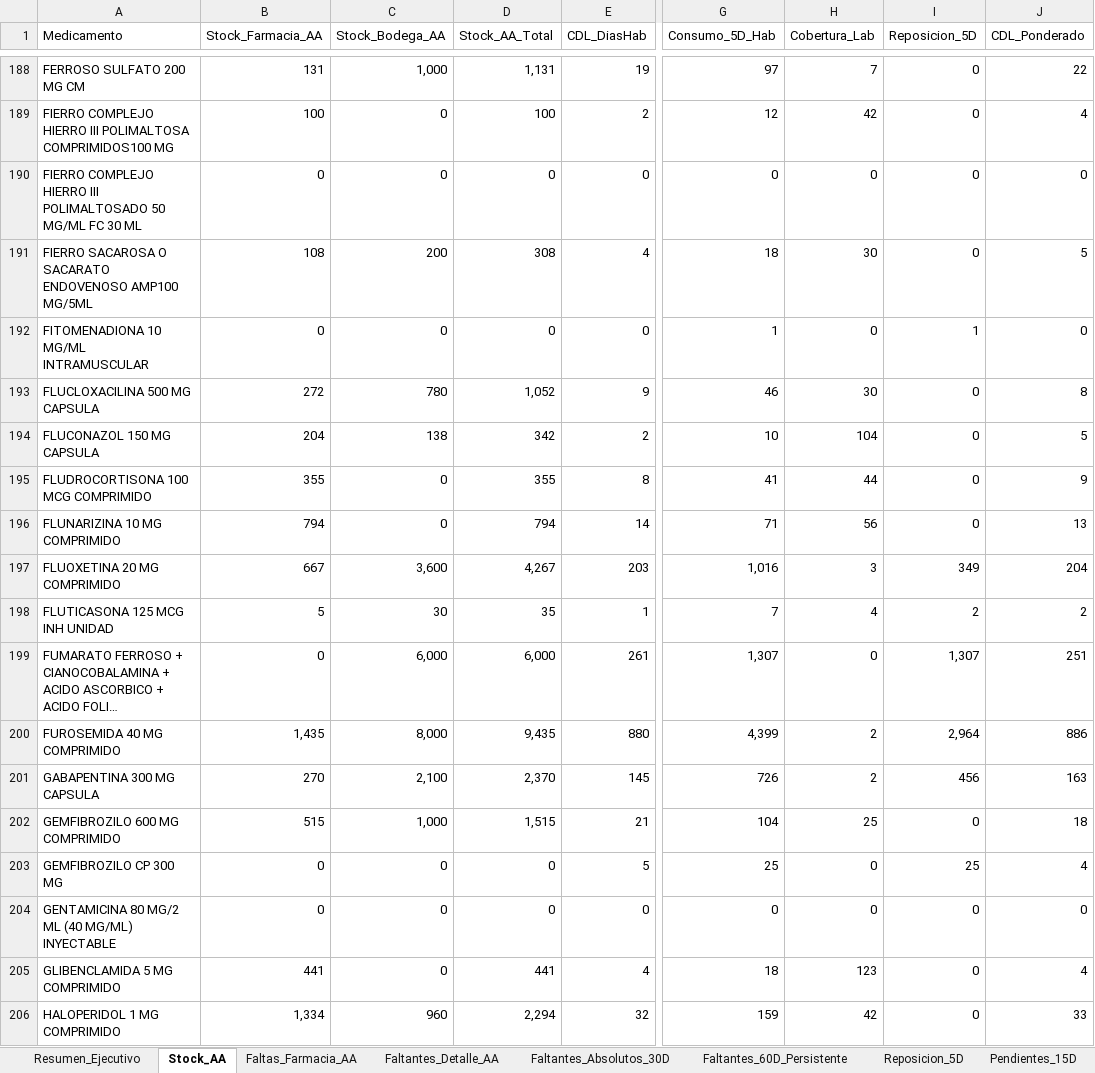
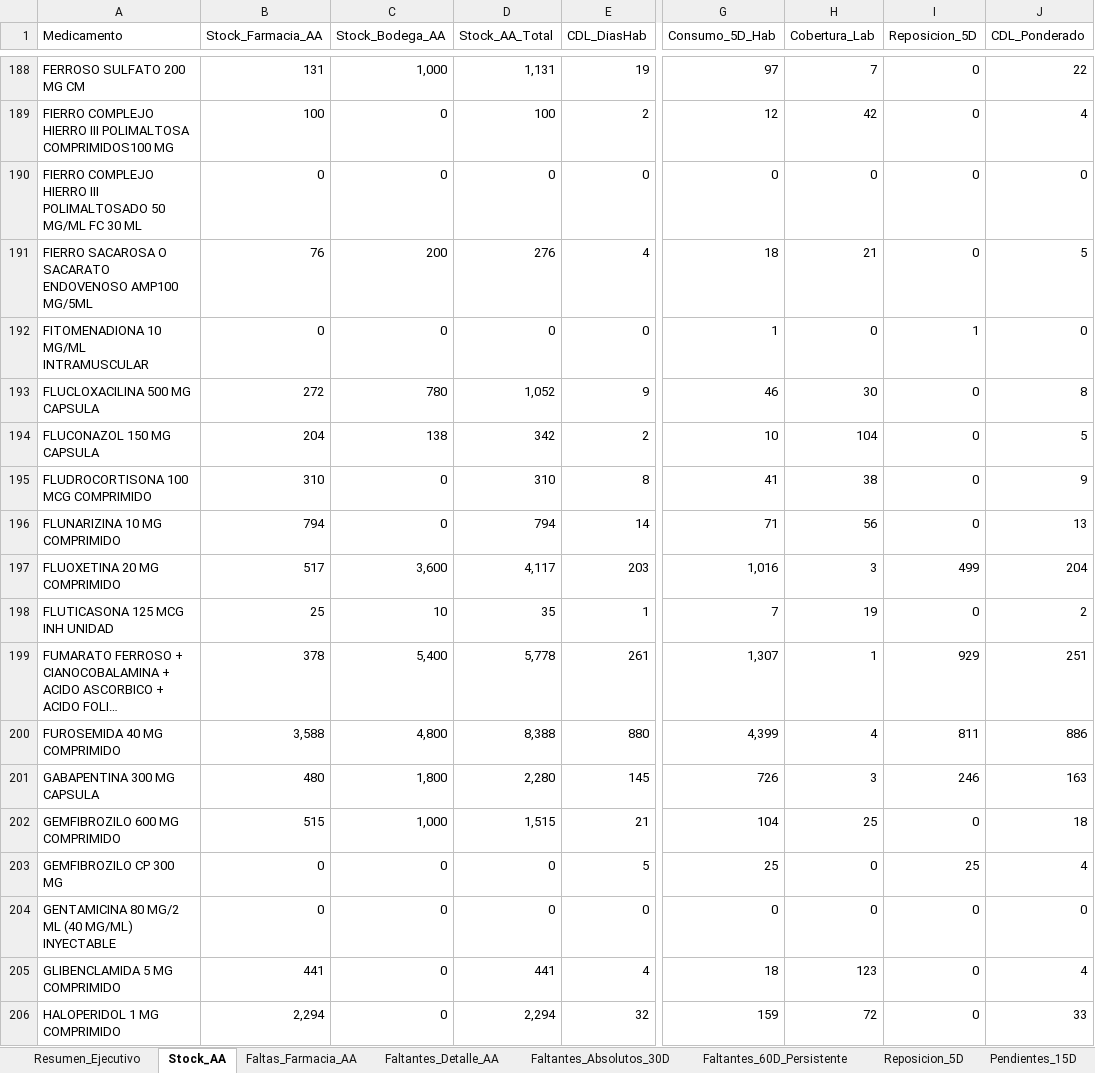
Before and after one commit to danielalfonsocc-rgb/maestro-aa-farmacia, an Excel workbook: Consolidado_AA_MAESTRO.xlsx, sheet Stock_AA, drawn as a sheet; only a part is shown, gaps mark what is left out; long unchanged cells end in …; values as stored, in another font and other column widths than the file's, no cell formats; the diff covers the shown part only; the diff names each change by its address in the sheet, - before the commit and + after, or states it on an @@ line.

```diff
--- a/Consolidado_AA_MAESTRO.xlsx (sheet Stock_AA)
+++ b/Consolidado_AA_MAESTRO.xlsx (sheet Stock_AA)
-B191 (Stock_Farmacia_AA): 108
+B191 (Stock_Farmacia_AA): 76
-D191 (Stock_AA_Total): 308
+D191 (Stock_AA_Total): 276
-H191 (Cobertura_Lab): 30
+H191 (Cobertura_Lab): 21
-B195 (Stock_Farmacia_AA): 355
+B195 (Stock_Farmacia_AA): 310
-D195 (Stock_AA_Total): 355
+D195 (Stock_AA_Total): 310
-H195 (Cobertura_Lab): 44
+H195 (Cobertura_Lab): 38
-B197 (Stock_Farmacia_AA): 667
+B197 (Stock_Farmacia_AA): 517
-D197 (Stock_AA_Total): 4,267
+D197 (Stock_AA_Total): 4,117
-I197 (Reposicion_5D): 349
+I197 (Reposicion_5D): 499
-B198 (Stock_Farmacia_AA): 5
+B198 (Stock_Farmacia_AA): 25
-C198 (Stock_Bodega_AA): 30
+C198 (Stock_Bodega_AA): 10
-H198 (Cobertura_Lab): 4
+H198 (Cobertura_Lab): 19
-I198 (Reposicion_5D): 2
+I198 (Reposicion_5D): 0
-B199 (Stock_Farmacia_AA): 0
+B199 (Stock_Farmacia_AA): 378
-C199 (Stock_Bodega_AA): 6,000
+C199 (Stock_Bodega_AA): 5,400
-D199 (Stock_AA_Total): 6,000
+D199 (Stock_AA_Total): 5,778
-H199 (Cobertura_Lab): 0
+H199 (Cobertura_Lab): 1
-I199 (Reposicion_5D): 1,307
+I199 (Reposicion_5D): 929
-B200 (Stock_Farmacia_AA): 1,435
+B200 (Stock_Farmacia_AA): 3,588
-C200 (Stock_Bodega_AA): 8,000
+C200 (Stock_Bodega_AA): 4,800
-D200 (Stock_AA_Total): 9,435
+D200 (Stock_AA_Total): 8,388
-H200 (Cobertura_Lab): 2
+H200 (Cobertura_Lab): 4
-I200 (Reposicion_5D): 2,964
+I200 (Reposicion_5D): 811
-B201 (Stock_Farmacia_AA): 270
+B201 (Stock_Farmacia_AA): 480
-C201 (Stock_Bodega_AA): 2,100
+C201 (Stock_Bodega_AA): 1,800
-D201 (Stock_AA_Total): 2,370
+D201 (Stock_AA_Total): 2,280
-H201 (Cobertura_Lab): 2
+H201 (Cobertura_Lab): 3
-I201 (Reposicion_5D): 456
+I201 (Reposicion_5D): 246
-B206 (Stock_Farmacia_AA): 1,334
+B206 (Stock_Farmacia_AA): 2,294
-C206 (Stock_Bodega_AA): 960
+C206 (Stock_Bodega_AA): 0
-H206 (Cobertura_Lab): 42
+H206 (Cobertura_Lab): 72
```
Also changed, not shown: 741 edited cells elsewhere in this sheet, sheet SGLI_Estres, sheet Pedido_Farm_Bodega, sheet Reposicion_5D, sheet Pedido_Repos_Bodega, sheet Consumo_Mensual, sheet Comparacion_Hospital, 12 more sheets, cell formats, Resumen_Pedidos_AA.xlsx, 1 other file.
